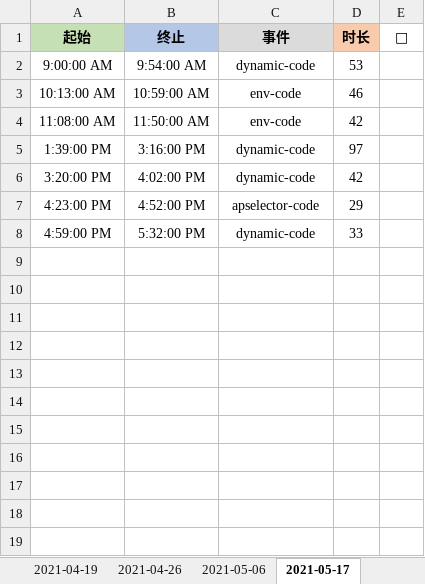
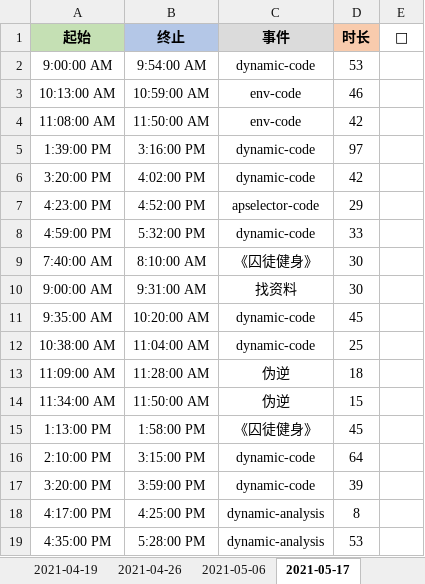
Before and after one commit to Joiner12/Notes, an Excel workbook: gatte.xlsx, sheet 2021-05-17, drawn as a sheet; values as stored, in another font and other column widths than the file's, no borders; conditional formats not drawn; the diff names each change by its address in the sheet, - before the commit and + after, or states it on an @@ line.

```diff
--- a/gatte.xlsx (sheet 2021-05-17)
+++ b/gatte.xlsx (sheet 2021-05-17)
+row 9: 7:40:00 AM | 8:10:00 AM | 《囚徒健身》 | 30
+row 10: 9:00:00 AM | 9:31:00 AM | 找资料 | 30
+row 11: 9:35:00 AM | 10:20:00 AM | dynamic-code | 45
+row 12: 10:38:00 AM | 11:04:00 AM | dynamic-code | 25
+row 13: 11:09:00 AM | 11:28:00 AM | 伪逆 | 18
+row 14: 11:34:00 AM | 11:50:00 AM | 伪逆 | 15
+row 15: 1:13:00 PM | 1:58:00 PM | 《囚徒健身》 | 45
+row 16: 2:10:00 PM | 3:15:00 PM | dynamic-code | 64
+row 17: 3:20:00 PM | 3:59:00 PM | dynamic-code | 39
+row 18: 4:17:00 PM | 4:25:00 PM | dynamic-analysis | 8
+row 19: 4:35:00 PM | 5:28:00 PM | dynamic-analysis | 53
```
Also changed, not shown: 1 other file.
